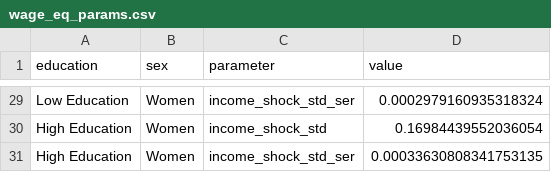
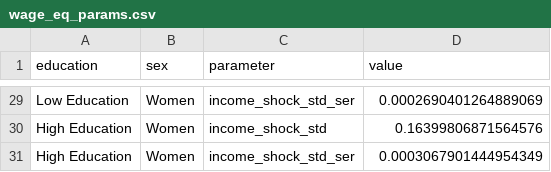
Before and after one commit to PolicyUncertainty/analysis, a CSV file: output/est_results/wage_eq_params.csv, drawn as a sheet; only a part is shown, gaps mark what is left out; the diff covers the shown part only; the diff names each change by its address in the sheet, - before the commit and + after, or states it on an @@ line.

```diff
--- a/output/est_results/wage_eq_params.csv
+++ b/output/est_results/wage_eq_params.csv
-D29 (value): 0.0002979160935318324
+D29 (value): 0.0002690401264889069
-D30 (value): 0.16984439552036054
+D30 (value): 0.16399806871564576
-D31 (value): 0.00033630808341753135
+D31 (value): 0.0003067901444954349
```
Also changed, not shown: 27 edited cells elsewhere in this file, output/est_results/population_averages_working_hours.csv, 9 other files.
